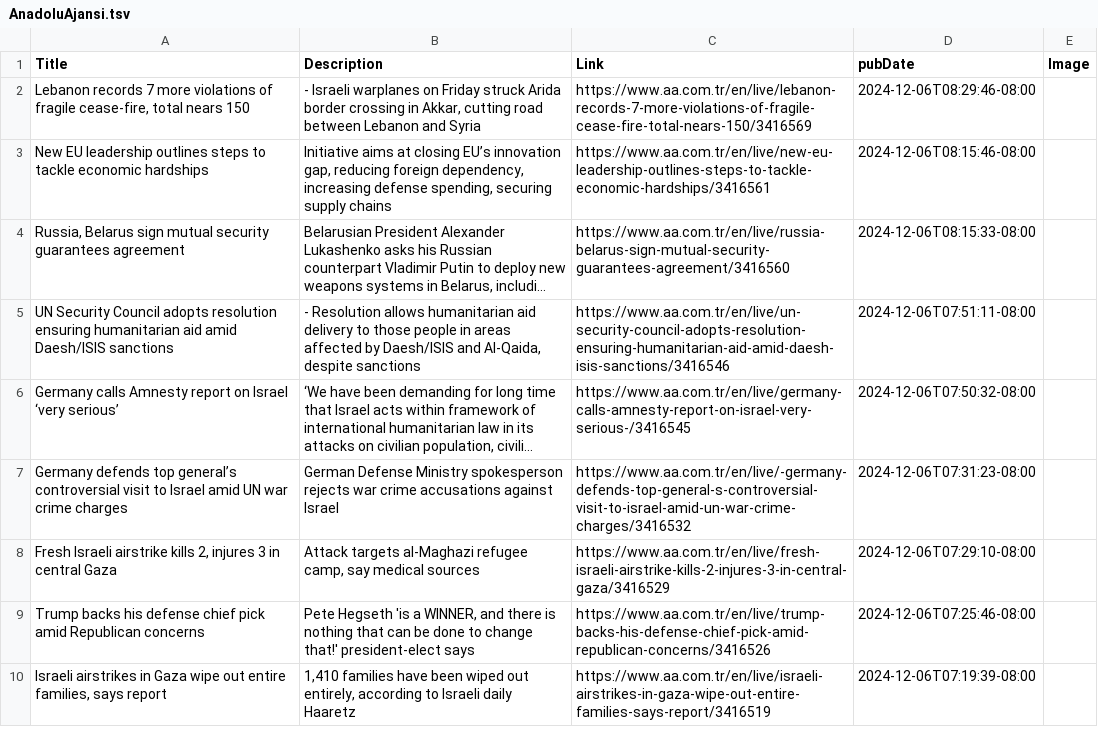
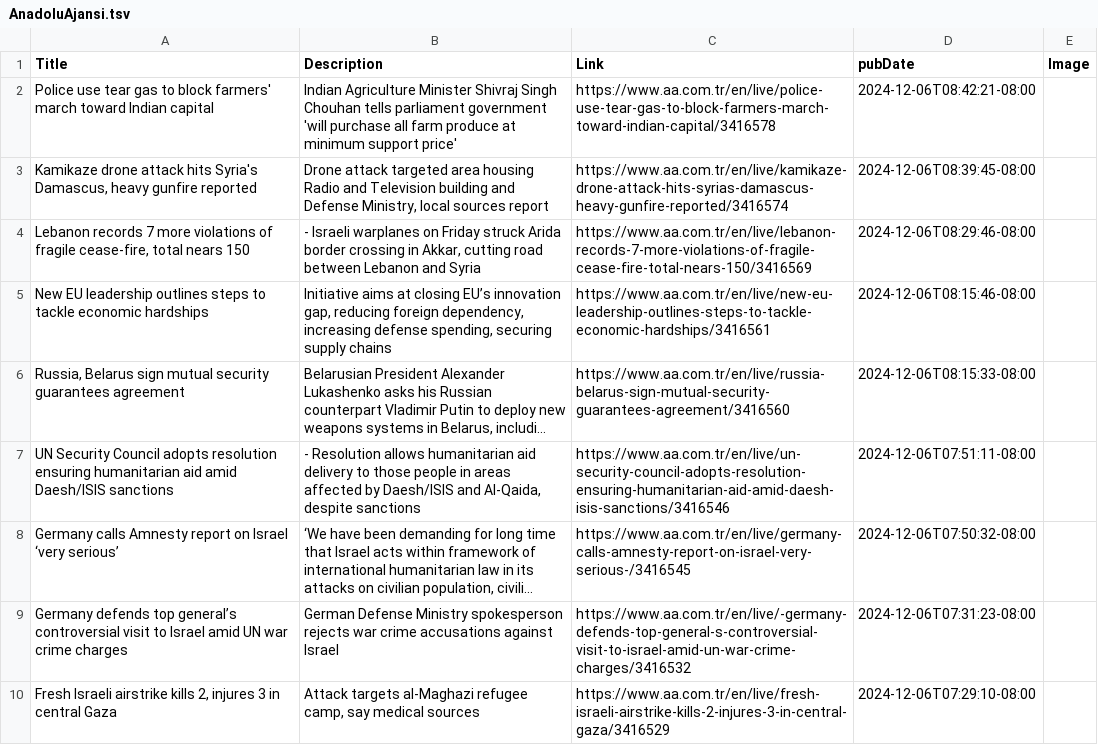
Before and after one commit to NewsCorpGSOC/newscorpgsoc.github.io, a TSV file: GoogleSheets/AnadoluAjansi.tsv, drawn as a sheet; only a part is shown; the shorter side is filled out with more unchanged rows; long unchanged cells end in ….

Commit message:
Routine update of AnadoluAjansi TSV file

```diff
--- a/GoogleSheets/AnadoluAjansi.tsv
+++ b/GoogleSheets/AnadoluAjansi.tsv
@@ -1,2 +1,4 @@
 Title	Description	Link	pubDate	Image
+Police use tear gas to block farmers' march toward Indian capital	Indian Agriculture Minister Shivraj Singh Chouhan tells parliament government 'will purchase all farm produce at minimum support price'	https://www.aa.com.tr/en/live/police-use-tear-gas-to-block-farmers-march-toward-indian-capital/3416578	2024-12-06T08:42:21-08:00	
+Kamikaze drone attack hits Syria's Damascus, heavy gunfire reported	Drone attack targeted area housing Radio and Television building and Defense Ministry, local sources report	https://www.aa.com.tr/en/live/kamikaze-drone-attack-hits-syrias-damascus-heavy-gunfire-reported/3416574	2024-12-06T08:39:45-08:00	
 Lebanon records 7 more violations of fragile cease-fire, total nears 150	- Israeli warplanes on Friday struck Arida border crossing in Akkar, cutting road between Lebanon and Syria	https://www.aa.com.tr/en/live/lebanon-records-7-more-violations-of-fragile-cease-fire-total-nears-150/3416569	2024-12-06T08:29:46-08:00	
```
